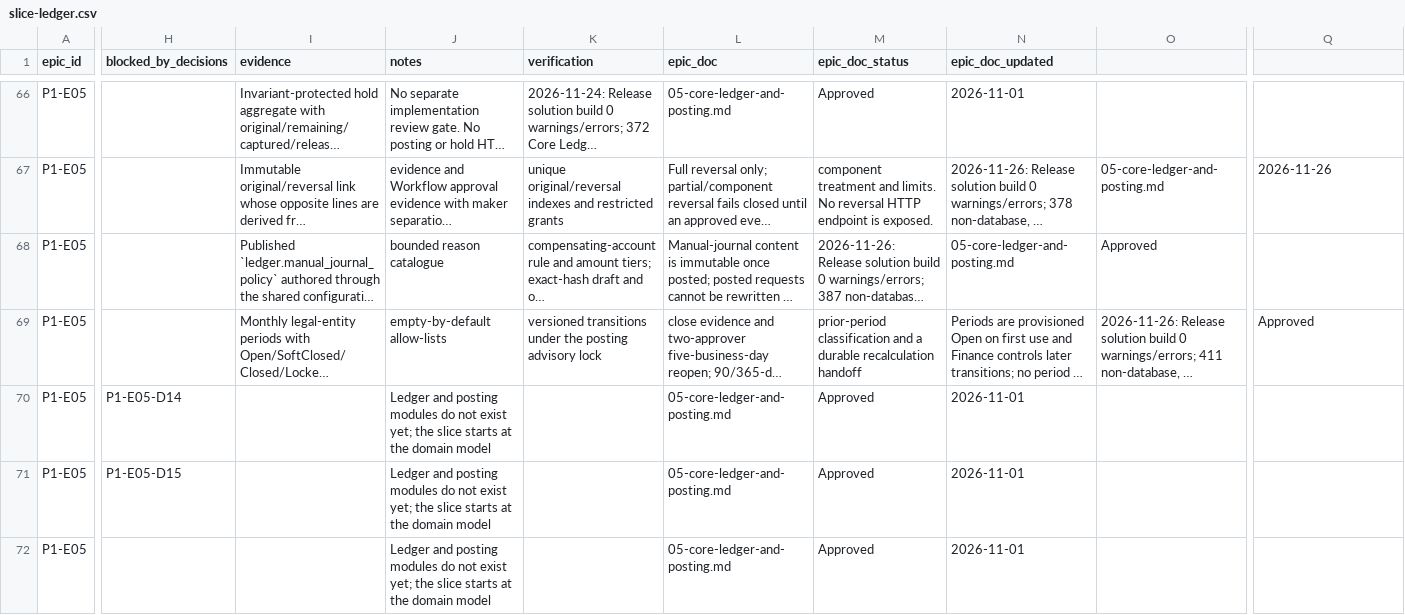
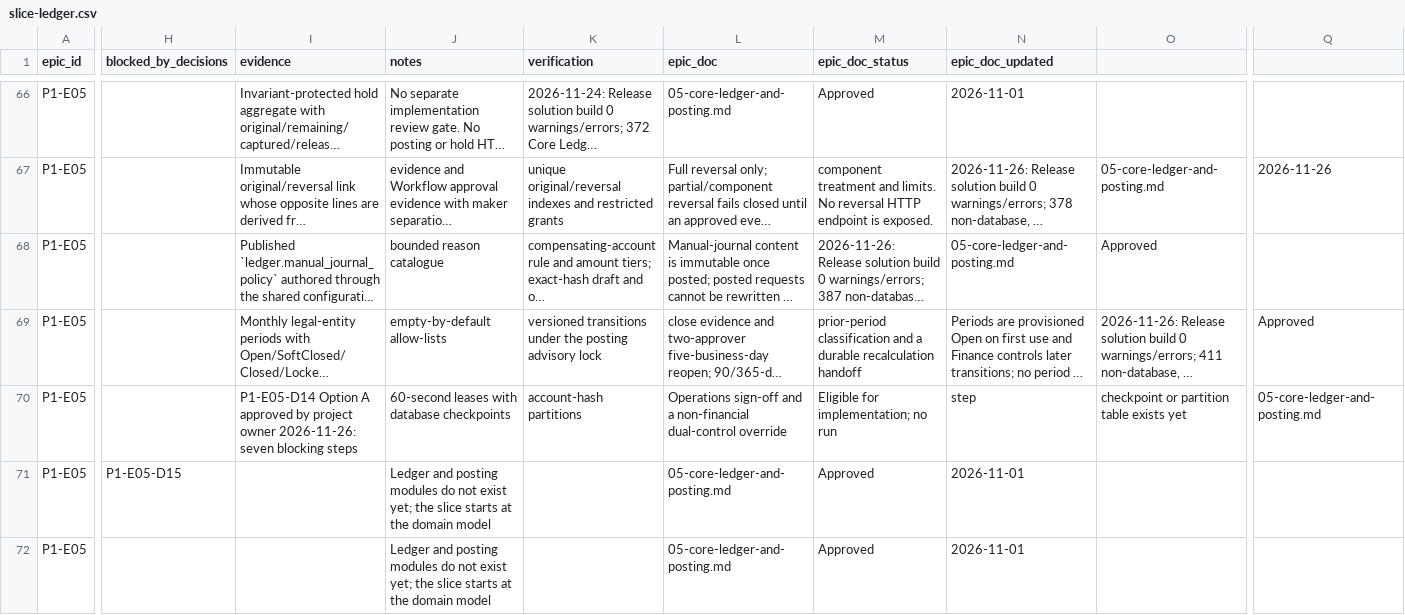
Before and after one commit to Open-Core-Banking-Project/backend, a CSV file: docs/implementation/phase-1-banking-foundation/slice-ledger.csv, drawn as a sheet; only a part is shown, gaps mark what is left out; long unchanged cells end in …; the diff covers the shown part only; the diff names each change by its address in the sheet, - before the commit and + after, or states it on an @@ line.

```diff
--- a/docs/implementation/phase-1-banking-foundation/slice-ledger.csv
+++ b/docs/implementation/phase-1-banking-foundation/slice-ledger.csv
-H70 (blocked_by_decisions): P1-E05-D14
+H70 (blocked_by_decisions): (empty)
-I70 (evidence): (empty)
+I70 (evidence): P1-E05-D14 Option A approved by project owner 2026-11-26: seven blocking steps
-J70 (notes): Ledger and posting modules do not exist yet; the slice starts at the domain model
+J70 (notes): 60-second leases with database checkpoints
-K70 (verification): (empty)
+K70 (verification): account-hash partitions
-L70 (epic_doc): 05-core-ledger-and-posting.md
+L70 (epic_doc): Operations sign-off and a non-financial dual-control override
-M70 (epic_doc_status): Approved
+M70 (epic_doc_status): Eligible for implementation; no run
-N70 (epic_doc_updated): 2026-11-01
+N70 (epic_doc_updated): step
-O70: (empty)
+O70: checkpoint or partition table exists yet
-Q70: (empty)
+Q70: 05-core-ledger-and-posting.md
```
Also changed, not shown: 2 edited cells elsewhere in this file, docs/implementation/phase-1-banking-foundation/decision-register.csv, 4 other files.
